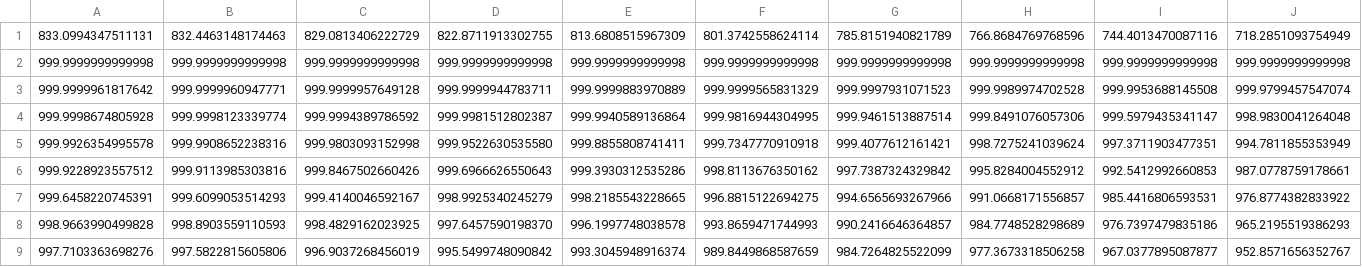
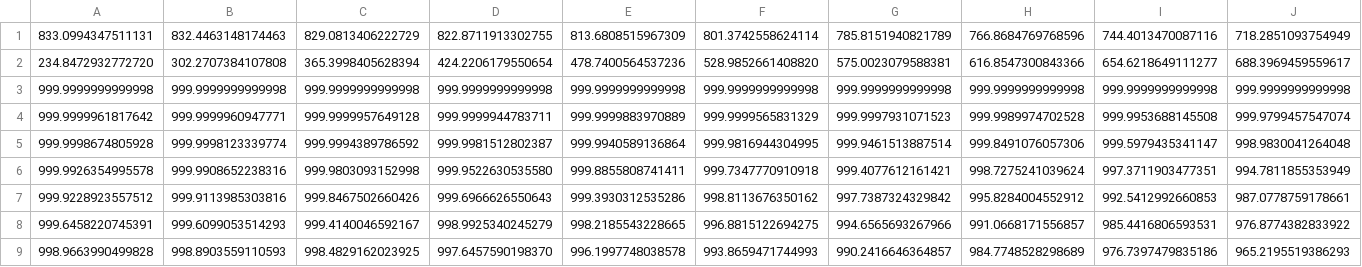
Before and after one commit to sandy02k7/sravan, a CSV file: data.csv, drawn as a sheet; only a part is shown; the shorter side is filled out with more unchanged rows; rows hold the shown columns only; the diff names each change by its address in the sheet, - before the commit and + after, or states it on an @@ line.

Commit message:
data.csv added

```diff
--- a/data.csv
+++ b/data.csv
+row 2: 234.8472932772720 | 302.2707384107808 | 365.3998405628394 | 424.2206179550654 | 478.7400564537236 | 528.9852661408820 | 575.0023079588381 | 616.8547300843366 | 654.6218649111277 | 688.3969459559617
```
